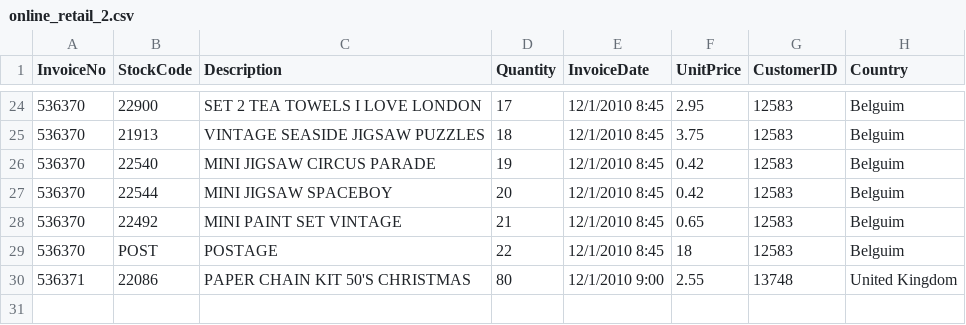
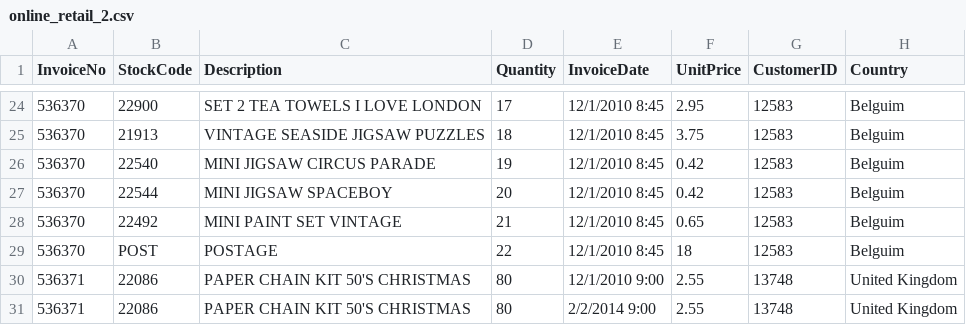
Before and after one commit to Mouhamed-Jinja/Python-Airflow-Postgres-Docker-DWH, a CSV file: data/online_retail_2.csv, drawn as a sheet; only a part is shown, gaps mark what is left out.

```diff
--- a/data/online_retail_2.csv
+++ b/data/online_retail_2.csv
@@ -30 +30,2 @@ InvoiceNo,StockCode,Description,Quantity,InvoiceDate,UnitPrice,CustomerID,Countr
 536371,22086,PAPER CHAIN KIT 50'S CHRISTMAS ,80,12/1/2010 9:00,2.55,13748,United Kingdom
+536371,22086,PAPER CHAIN KIT 50'S CHRISTMAS ,80,2/2/2014 9:00,2.55,13748,United Kingdom
```
Also changed, not shown: 17 other files.
